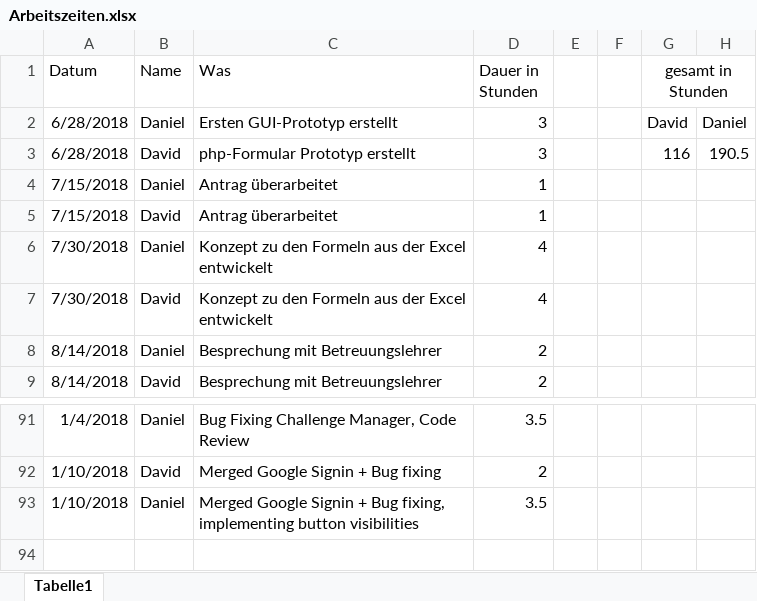
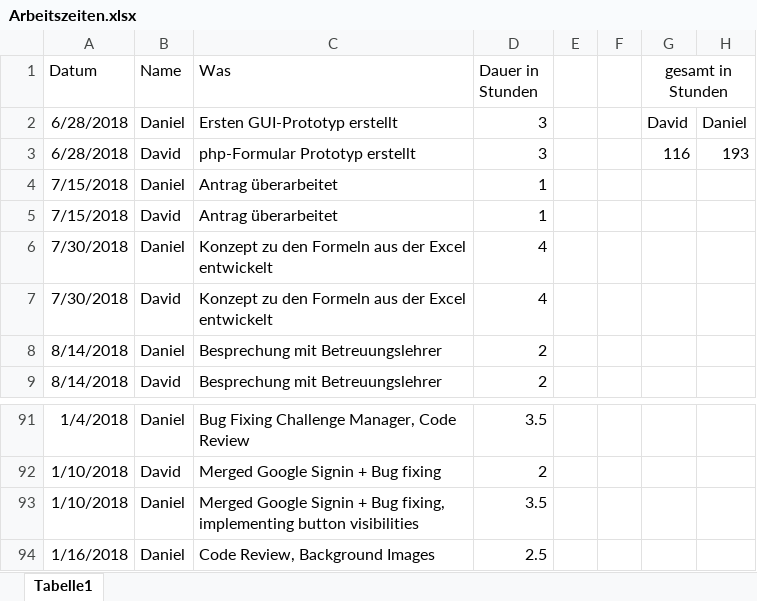
Before and after one commit to 1819-diplomarbeiten/1819-5ahif-da-ruderverein-ister-dreamteam, an Excel workbook: Organisatorisches/Arbeitszeiten.xlsx, sheet Tabelle1, drawn as a sheet; only a part is shown, gaps mark what is left out; values as stored, in another font and other column widths than the file's, no borders; the diff names each change by its address in the sheet, - before the commit and + after, or states it on an @@ line.

```diff
--- a/Organisatorisches/Arbeitszeiten.xlsx (sheet Tabelle1)
+++ b/Organisatorisches/Arbeitszeiten.xlsx (sheet Tabelle1)
-H3: 190.5
+H3: 193
+row 94: 1/16/2018 | Daniel | Code Review, Background Images | 2.5
```
Also changed, not shown: 24 other files.
